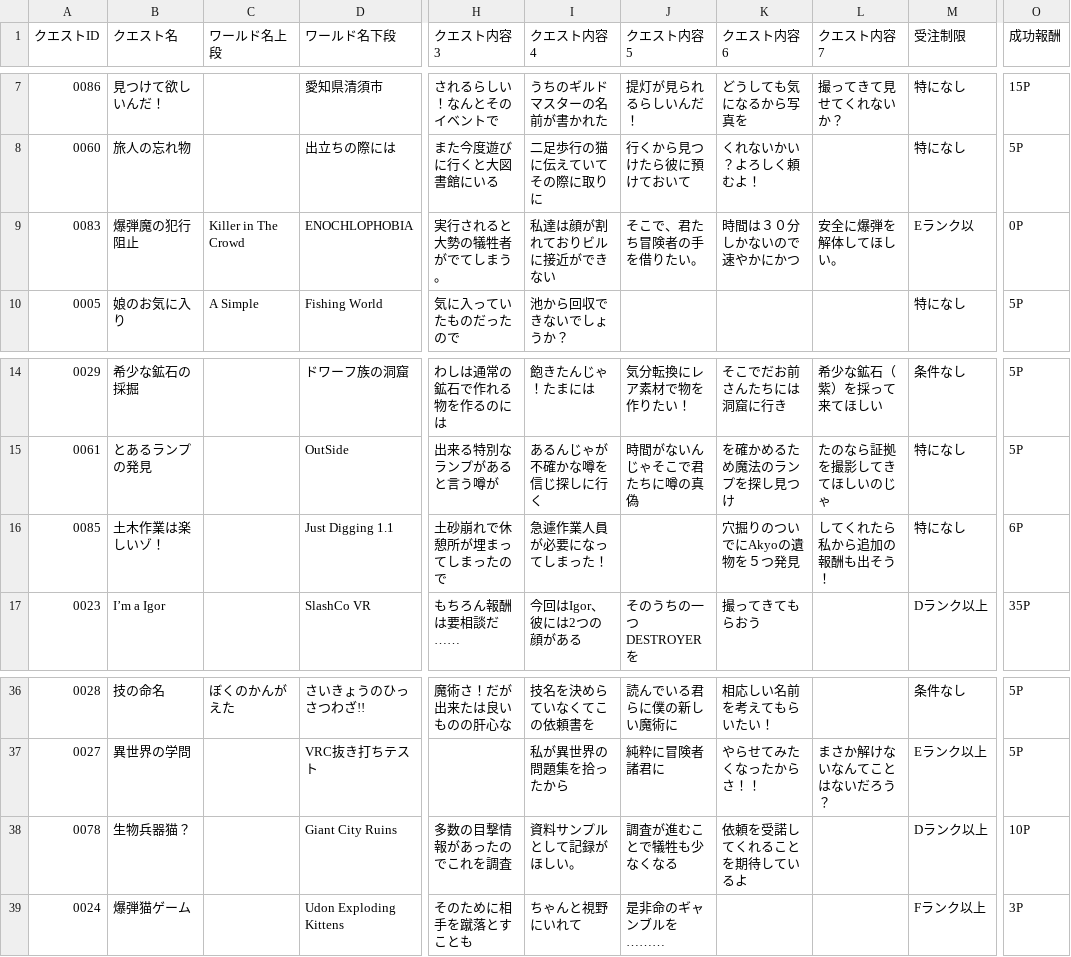
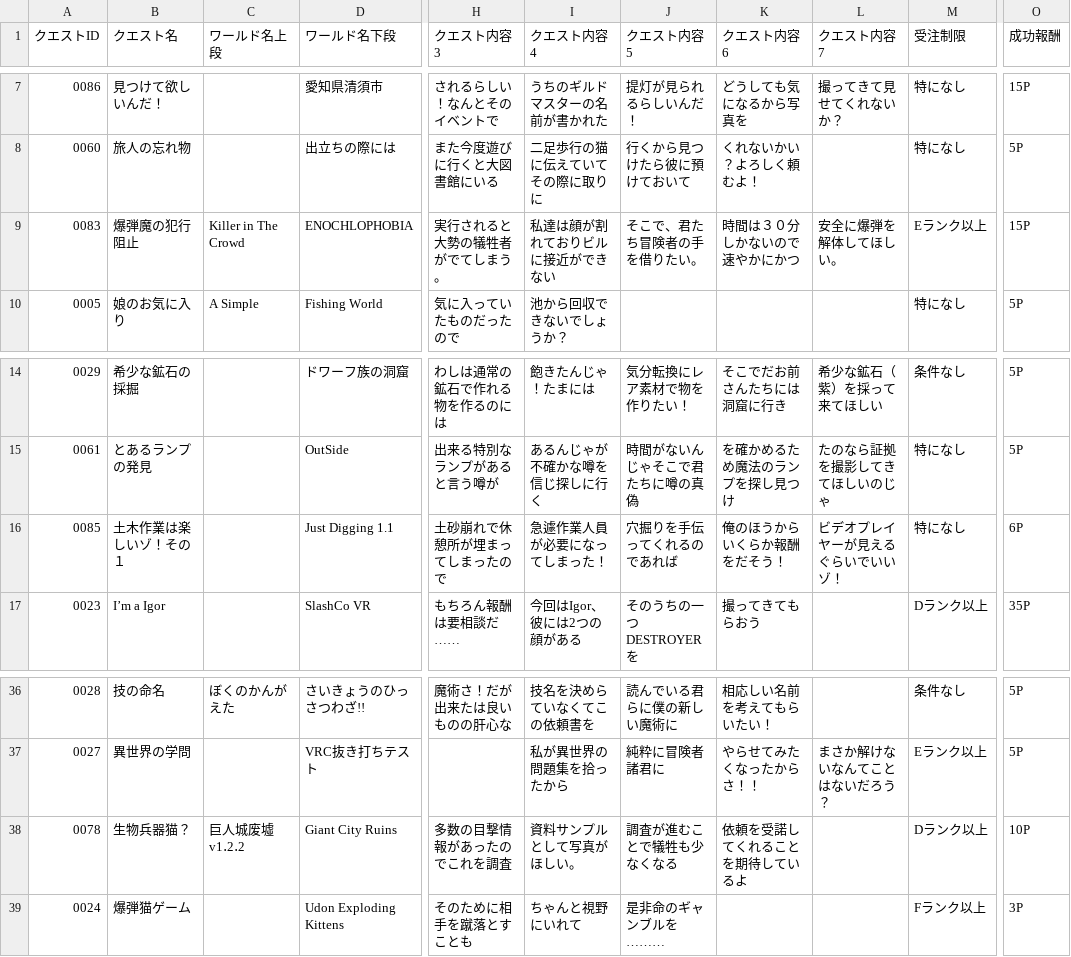
Before and after one commit to guild-atorasu/atorasu-db, a CSV file: quest.csv, drawn as a sheet; only a part is shown, gaps mark what is left out; the diff names each change by its address in the sheet, - before the commit and + after, or states it on an @@ line.

Commit message:
chore: export Quest CSV from GAS (2025-12-05T10:47:39.101Z)

```diff
--- a/quest.csv
+++ b/quest.csv
-M9 (受注制限): Eランク以
+M9 (受注制限): Eランク以上
-O9 (成功報酬): 0P
+O9 (成功報酬): 15P
-B16 (クエスト名): 土木作業は楽しいゾ！
+B16 (クエスト名): 土木作業は楽しいゾ！その１
-J16 (クエスト内容5): (empty)
+J16 (クエスト内容5): 穴掘りを手伝ってくれるのであれば
-K16 (クエスト内容6): 穴掘りのついでにAkyoの遺物を５つ発見
+K16 (クエスト内容6): 俺のほうからいくらか報酬をだそう！
-L16 (クエスト内容7): してくれたら私から追加の報酬も出そう！
+L16 (クエスト内容7): ビデオプレイヤーが見えるぐらいでいいゾ！
-C38 (ワールド名上段): (empty)
+C38 (ワールド名上段): 巨人城废墟 v1․2․2
-I38 (クエスト内容4): 資料サンプルとして記録がほしい。
+I38 (クエスト内容4): 資料サンプルとして写真がほしい。
```
